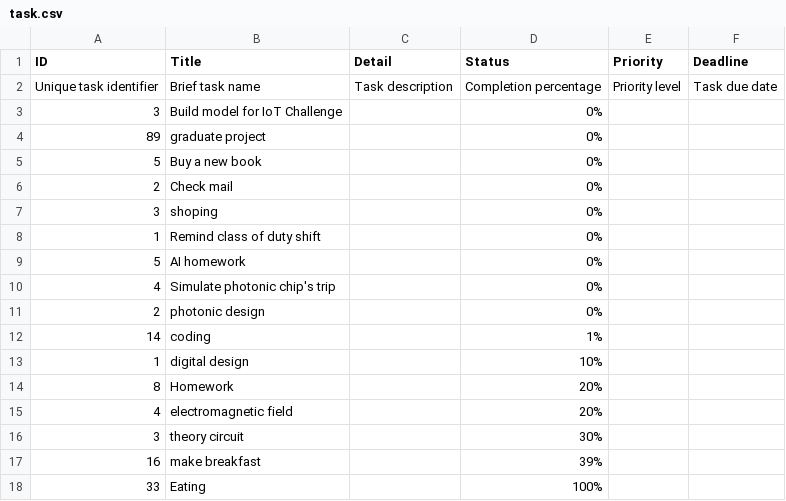
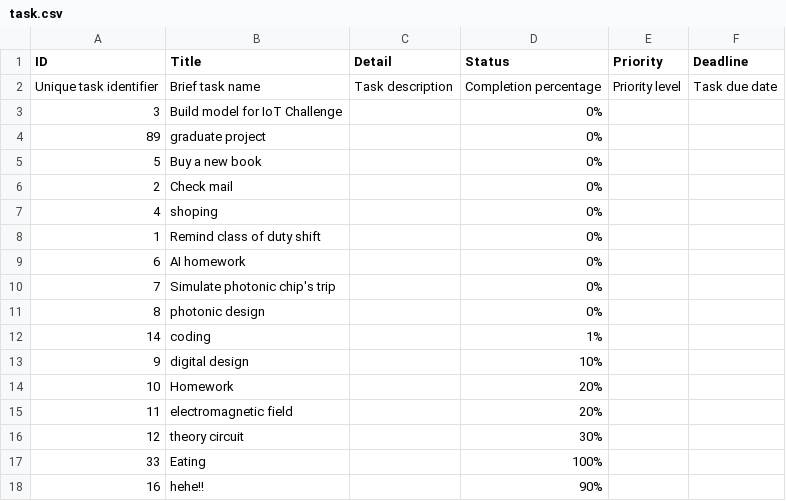
Before and after one commit to Cheesenguyen/edabk_lab_project2, a CSV file: docs/task.csv, drawn as a sheet.

```diff
--- a/docs/task.csv
+++ b/docs/task.csv
@@ -6,13 +6,13 @@ ID,Title,Detail,Status,Priority,Deadline
 2,"Check mail","",0%,"",""
-3,"shoping","",0%,"",""
+4,"shoping","",0%,"",""
 1,"Remind class of duty shift","",0%,"",""
-5,"AI homework","",0%,"",""
-4,"Simulate photonic chip's trip","",0%,"",""
-2,"photonic design","",0%,"",""
+6,"AI homework","",0%,"",""
+7,"Simulate photonic chip's trip","",0%,"",""
+8,"photonic design","",0%,"",""
 14,"coding","",1%,"",""
-1,"digital design","",10%,"",""
-8,"Homework","",20%,"",""
-4,"electromagnetic field","",20%,"",""
-3,"theory circuit ","",30%,"",""
-16,"make breakfast","",39%,"",""
+9,"digital design","",10%,"",""
+10,"Homework","",20%,"",""
+11,"electromagnetic field","",20%,"",""
+12,"theory circuit ","",30%,"",""
 33,"Eating","",100%,"",""
+16,"hehe!!","",90%,"",""
```
Also changed, not shown: 1 other file.
